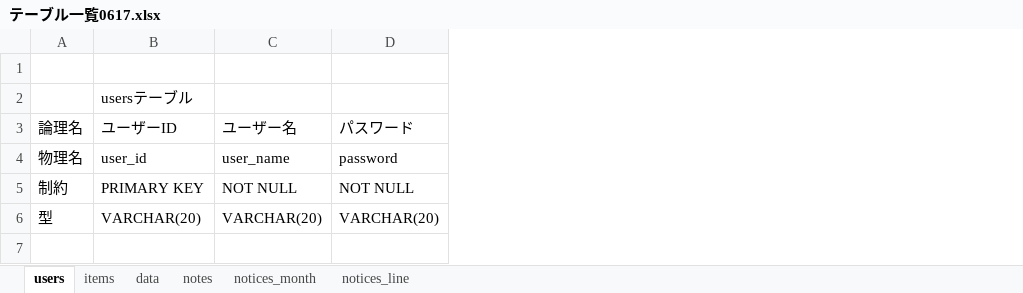
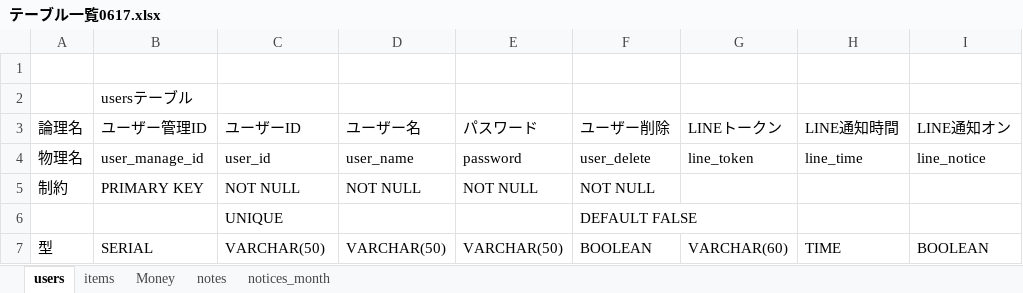
Before and after one commit to ShunjiYamamoto/groupA, an Excel workbook: データベース/テーブル一覧0617.xlsx, sheet users, drawn as a sheet; values as stored, in another font and other column widths than the file's, no borders; addresses are those after the commit; the diff names each change by its address in the sheet, - before the commit and + after, or states it on an @@ line.

```diff
--- a/データベース/テーブル一覧0617.xlsx (sheet users)
+++ b/データベース/テーブル一覧0617.xlsx (sheet users)
-sheet tab: data
+sheet tab: Money
-sheet tab: notices_line
+column B (ユーザー管理ID), row 2: usersテーブル; rows 4-5: user_manage_id | PRIMARY KEY; row 7: SERIAL
+column F (ユーザー削除), rows 4-5: user_delete | NOT NULL; row 7: BOOLEAN
+column G (LINEトークン), row 4: line_token; row 7: VARCHAR(60)
+column H (LINE通知時間), row 4: line_time; row 7: TIME
+column I (LINE通知オン), row 4: line_notice; row 7: BOOLEAN
-C2 (ユーザーID): usersテーブル
+C2 (ユーザーID): (empty)
-C5 (ユーザーID): PRIMARY KEY
+C5 (ユーザーID): NOT NULL
+row 6:  |  | UNIQUE |  |  | DEFAULT FALSE
-C7 (ユーザーID): VARCHAR(20)
+C7 (ユーザーID): VARCHAR(50)
-D7 (ユーザー名): VARCHAR(20)
+D7 (ユーザー名): VARCHAR(50)
-E7 (パスワード): VARCHAR(20)
+E7 (パスワード): VARCHAR(50)
```
Also changed, not shown: sheet items, sheet notices_month, sheet Money, sheet notes.
